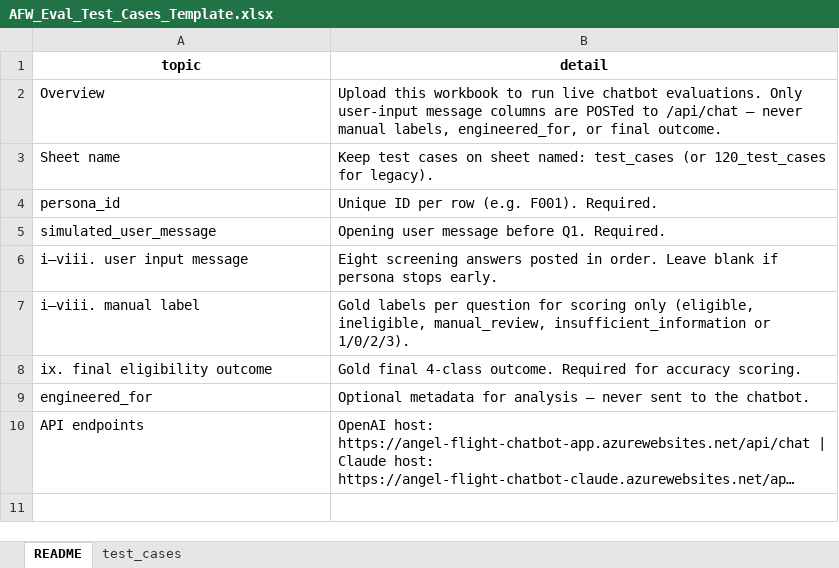
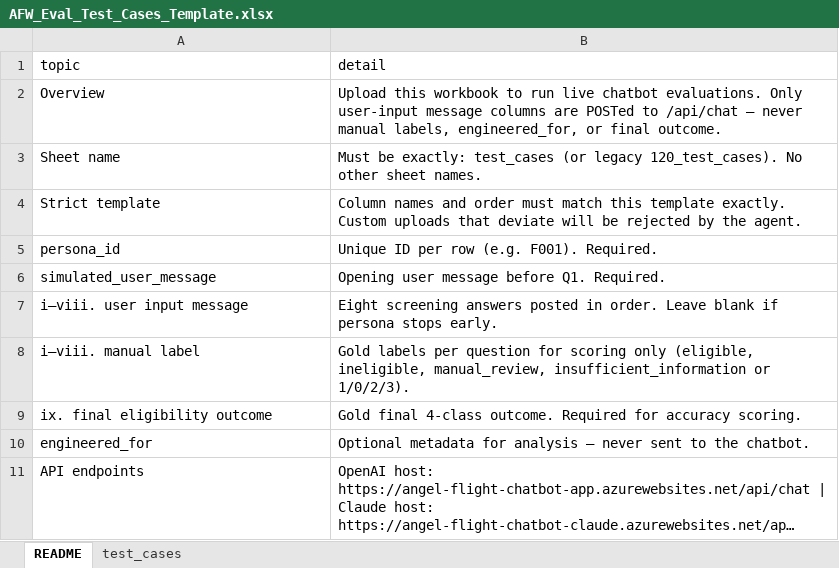
Before and after one commit to shprasa/afw-chatbot-eval-agent, an Excel workbook: workspace/templates/AFW_Eval_Test_Cases_Template.xlsx, sheet README, drawn as a sheet; long unchanged cells end in …; values as stored, in another font and other column widths than the file's, no borders; the diff names each change by its address in the sheet, - before the commit and + after, or states it on an @@ line.

```diff
--- a/workspace/templates/AFW_Eval_Test_Cases_Template.xlsx (sheet README)
+++ b/workspace/templates/AFW_Eval_Test_Cases_Template.xlsx (sheet README)
@@ A1:B1 bold: on → off, alignment: center → left @@
-B3 (detail): Keep test cases on sheet named: test_cases (or 120_test_cases for legacy).
+B3 (detail): Must be exactly: test_cases (or legacy 120_test_cases). No other sheet names.
+row 4: Strict template | Column names and order must match this template exactly. Custom uploads that deviate will be rejected by the agent.
```
Also changed, not shown: sheet test_cases.
